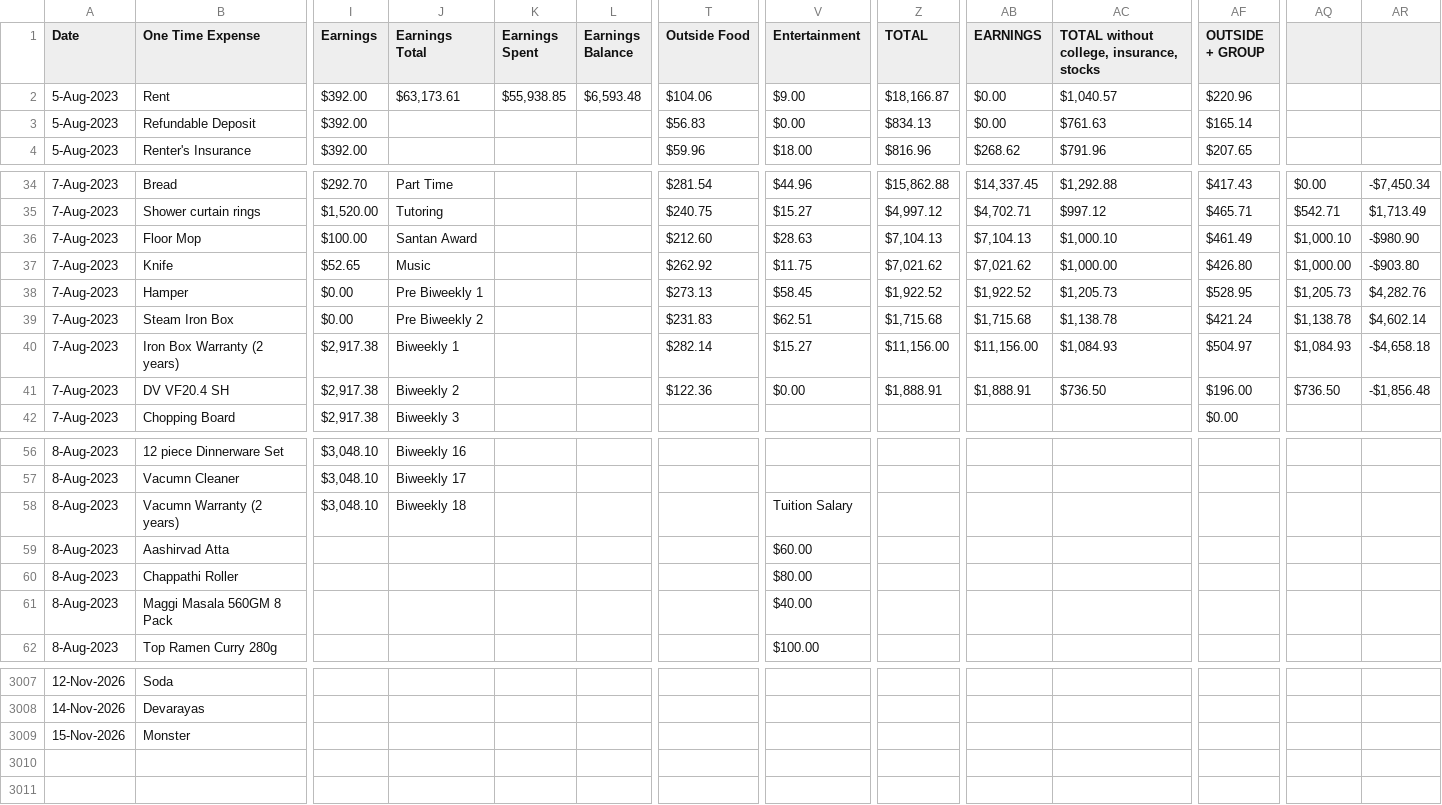
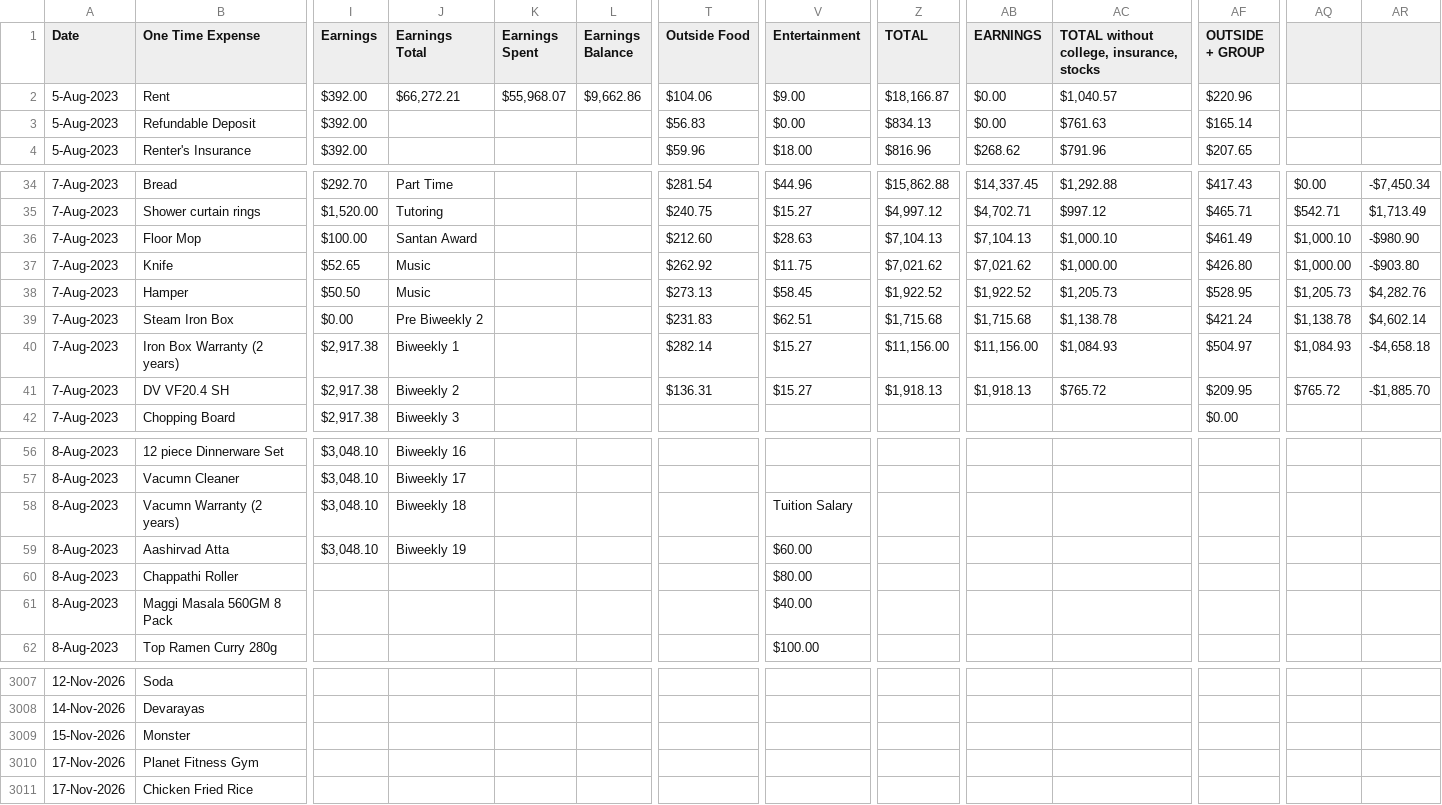
Before and after one commit to gauthiii/weight_flowchart, a CSV file: data/expenses.csv, drawn as a sheet; only a part is shown, gaps mark what is left out; rows hold the shown columns only; the diff names each change by its address in the sheet, - before the commit and + after, or states it on an @@ line.

```diff
--- a/data/expenses.csv
+++ b/data/expenses.csv
-J2 (Earnings Total): $63,173.61
+J2 (Earnings Total): $66,272.21
-K2 (Earnings Spent): $55,938.85
+K2 (Earnings Spent): $55,968.07
-L2 (Earnings Balance): $6,593.48
+L2 (Earnings Balance): $9,662.86
-I38 (Earnings): $0.00
+I38 (Earnings): $50.50
-J38 (Earnings Total): Pre Biweekly 1
+J38 (Earnings Total): Music
-T41 (Outside Food): $122.36
+T41 (Outside Food): $136.31
-V41 (Entertainment): $0.00
+V41 (Entertainment): $15.27
-Z41 (TOTAL): $1,888.91
+Z41 (TOTAL): $1,918.13
-AB41 (EARNINGS): $1,888.91
+AB41 (EARNINGS): $1,918.13
-AC41: $736.50
+AC41: $765.72
-AF41 (OUTSIDE + GROUP): $196.00
+AF41 (OUTSIDE + GROUP): $209.95
-AQ41: $736.50
+AQ41: $765.72
-AR41: -$1,856.48
+AR41: -$1,885.70
-I59 (Earnings): (empty)
+I59 (Earnings): $3,048.10
-J59 (Earnings Total): (empty)
+J59 (Earnings Total): Biweekly 19
+row 3010: 17-Nov-2026 | Planet Fitness Gym
+row 3011: 17-Nov-2026 | Chicken Fried Rice
```
Also changed, not shown: data/calories.csv, 4 other files.
